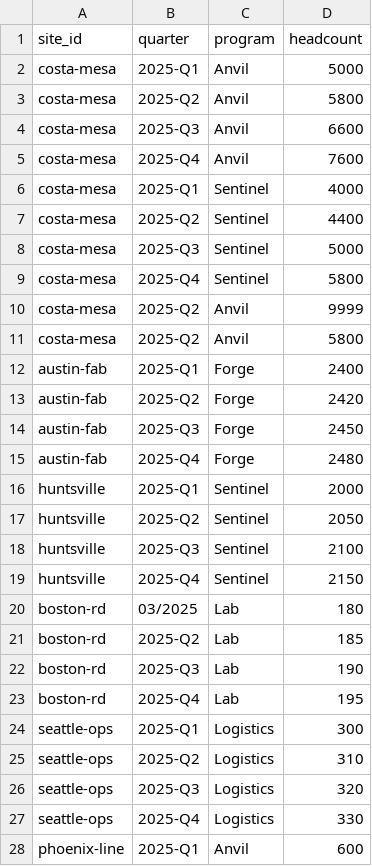
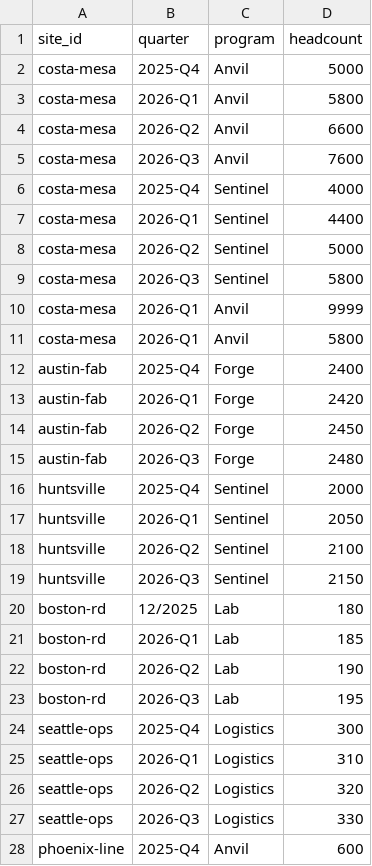
Before and after one commit to AndrewC0926/facilities-intelligence-platform, a CSV file: seeds/hris_export.csv, drawn as a sheet; only a part is shown; the diff covers the shown part only.

```diff
--- a/seeds/hris_export.csv
+++ b/seeds/hris_export.csv
@@ -1,28 +1,28 @@
 site_id,quarter,program,headcount
-costa-mesa,2025-Q1,Anvil,5000
-costa-mesa,2025-Q2,Anvil,5800
-costa-mesa,2025-Q3,Anvil,6600
-costa-mesa,2025-Q4,Anvil,7600
-costa-mesa,2025-Q1,Sentinel,4000
-costa-mesa,2025-Q2,Sentinel,4400
-costa-mesa,2025-Q3,Sentinel,5000
-costa-mesa,2025-Q4,Sentinel,5800
-costa-mesa,2025-Q2,Anvil,9999
-costa-mesa,2025-Q2,Anvil,5800
-austin-fab,2025-Q1,Forge,2400
-austin-fab,2025-Q2,Forge,2420
-austin-fab,2025-Q3,Forge,2450
-austin-fab,2025-Q4,Forge,2480
-huntsville,2025-Q1,Sentinel,2000
-huntsville,2025-Q2,Sentinel,2050
-huntsville,2025-Q3,Sentinel,2100
-huntsville,2025-Q4,Sentinel,2150
-boston-rd,03/2025,Lab,180
-boston-rd,2025-Q2,Lab,185
-boston-rd,2025-Q3,Lab,190
-boston-rd,2025-Q4,Lab,195
-seattle-ops,2025-Q1,Logistics,300
-seattle-ops,2025-Q2,Logistics,310
-seattle-ops,2025-Q3,Logistics,320
-seattle-ops,2025-Q4,Logistics,330
-phoenix-line,2025-Q1,Anvil,600
+costa-mesa,2025-Q4,Anvil,5000
+costa-mesa,2026-Q1,Anvil,5800
+costa-mesa,2026-Q2,Anvil,6600
+costa-mesa,2026-Q3,Anvil,7600
+costa-mesa,2025-Q4,Sentinel,4000
+costa-mesa,2026-Q1,Sentinel,4400
+costa-mesa,2026-Q2,Sentinel,5000
+costa-mesa,2026-Q3,Sentinel,5800
+costa-mesa,2026-Q1,Anvil,9999
+costa-mesa,2026-Q1,Anvil,5800
+austin-fab,2025-Q4,Forge,2400
+austin-fab,2026-Q1,Forge,2420
+austin-fab,2026-Q2,Forge,2450
+austin-fab,2026-Q3,Forge,2480
+huntsville,2025-Q4,Sentinel,2000
+huntsville,2026-Q1,Sentinel,2050
+huntsville,2026-Q2,Sentinel,2100
+huntsville,2026-Q3,Sentinel,2150
+boston-rd,12/2025,Lab,180
+boston-rd,2026-Q1,Lab,185
+boston-rd,2026-Q2,Lab,190
+boston-rd,2026-Q3,Lab,195
+seattle-ops,2025-Q4,Logistics,300
+seattle-ops,2026-Q1,Logistics,310
+seattle-ops,2026-Q2,Logistics,320
+seattle-ops,2026-Q3,Logistics,330
+phoenix-line,2025-Q4,Anvil,600
```
Also changed, not shown: 6 edited cells elsewhere in this file, seeds/actions.csv, seeds/erp_quality.csv, 16 other files.
